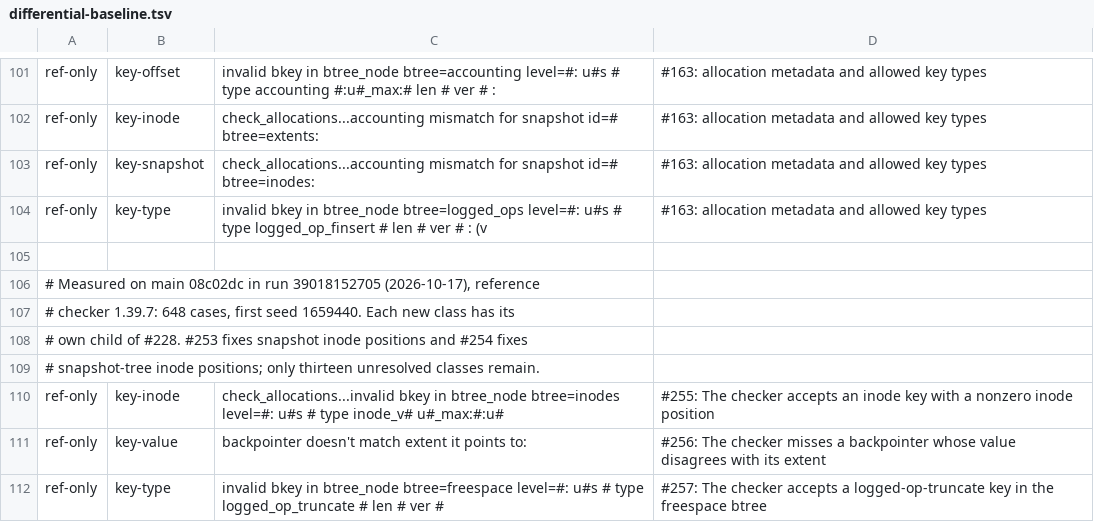
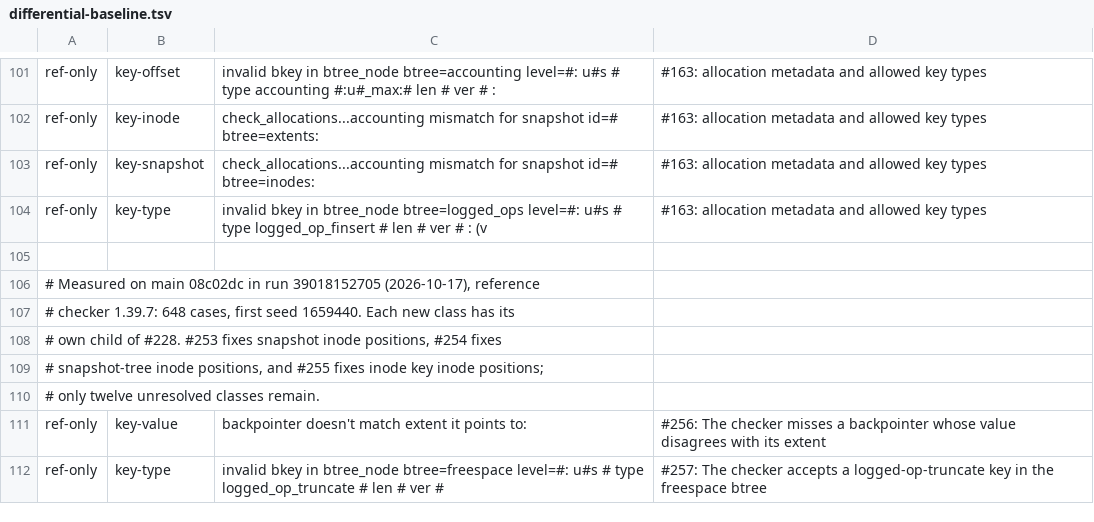
Before and after one commit to antimatter-studios/rust-fs-bcachefs, a TSV file: fuzz/differential-baseline.tsv, drawn as a sheet; only a part is shown, gaps mark what is left out.

Commit message:
fix: nonzero inode key positions are reported
- Report inode_pos_inode_nonzero for inode_v3 keys in the inodes btree when the inode position is nonzero.
- Remove the exact differential allowance and update the executed-case floors, clean-room record, and release fragments.

```diff
--- a/fuzz/differential-baseline.tsv
+++ b/fuzz/differential-baseline.tsv
@@ -107,5 +107,5 @@ ref-only	key-type	invalid bkey in btree_node btree=logged_ops level=#: u#s # typ
 # checker 1.39.7: 648 cases, first seed 1659440. Each new class has its
-# own child of #228. #253 fixes snapshot inode positions and #254 fixes
-# snapshot-tree inode positions; only thirteen unresolved classes remain.
-ref-only	key-inode	check_allocations...invalid bkey in btree_node btree=inodes level=#: u#s # type inode_v# u#_max:#:u#	#255: The checker accepts an inode key with a nonzero inode position
+# own child of #228. #253 fixes snapshot inode positions, #254 fixes
+# snapshot-tree inode positions, and #255 fixes inode key inode positions;
+# only twelve unresolved classes remain.
 ref-only	key-value	backpointer doesn't match extent it points to:	#256: The checker misses a backpointer whose value disagrees with its extent
```
Also changed, not shown: 5 other files.
